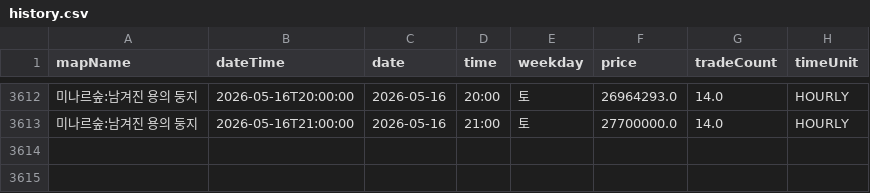
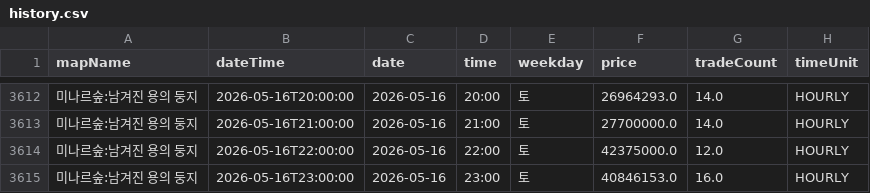
Before and after one commit to gjunil603/mashop-dashboard, a CSV file: data/maps/미나르숲_남겨진_용의_둥지/history.csv, drawn as a sheet; only a part is shown, gaps mark what is left out; the diff names each change by its address in the sheet, - before the commit and + after, or states it on an @@ line.

```diff
--- a/data/maps/미나르숲_남겨진_용의_둥지/history.csv
+++ b/data/maps/미나르숲_남겨진_용의_둥지/history.csv
+row 3614: 미나르숲:남겨진 용의 둥지 | 2026-05-16T22:00:00 | 2026-05-16 | 22:00 | 토 | 42375000.0 | 12.0 | HOURLY
+row 3615: 미나르숲:남겨진 용의 둥지 | 2026-05-16T23:00:00 | 2026-05-16 | 23:00 | 토 | 40846153.0 | 16.0 | HOURLY
```
Also changed, not shown: data/maps/미나르숲_망가진_용의_둥지/history.csv, data/maps/아쿠아로드_깊은_바다_협곡2/history.csv, 3 other files.
